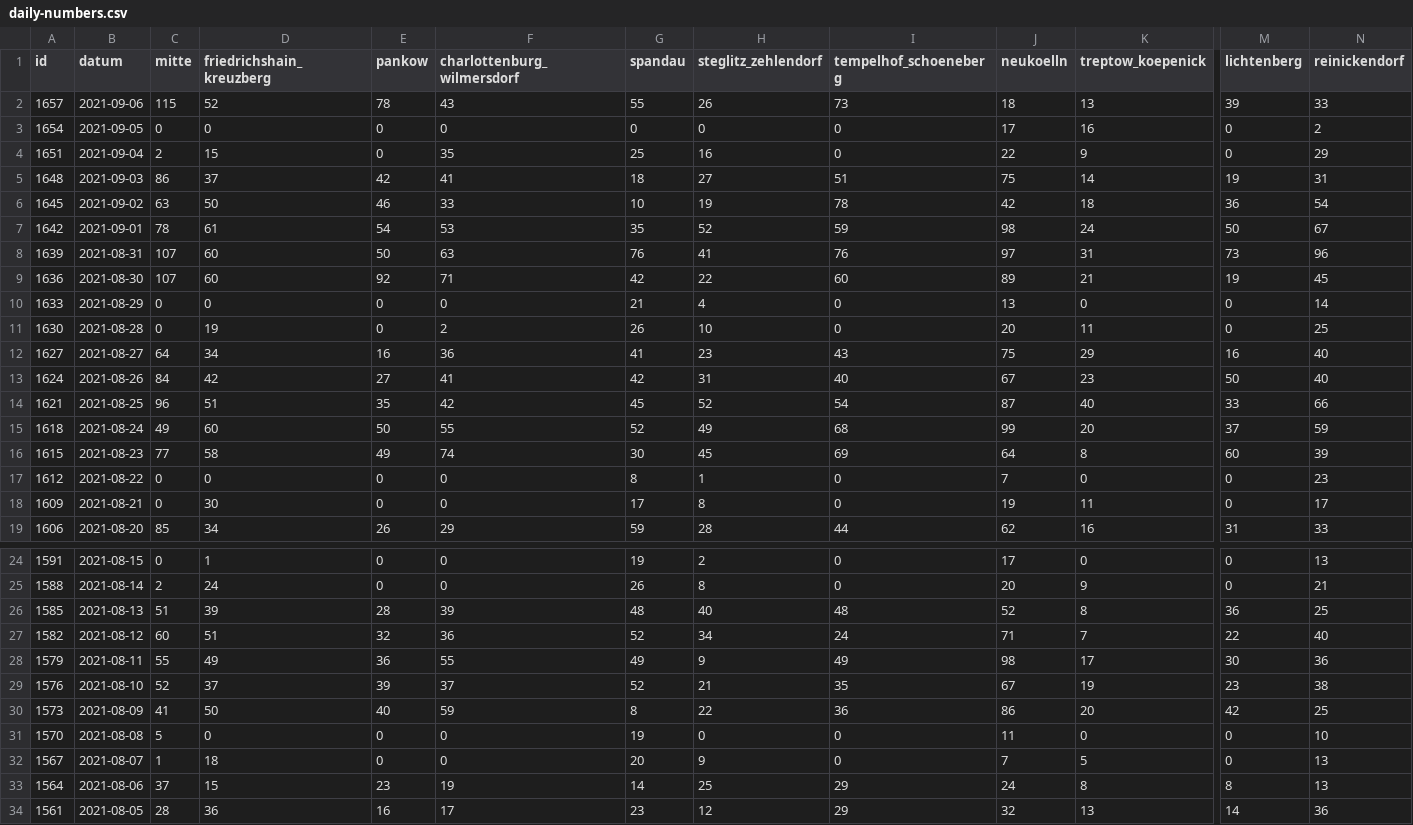
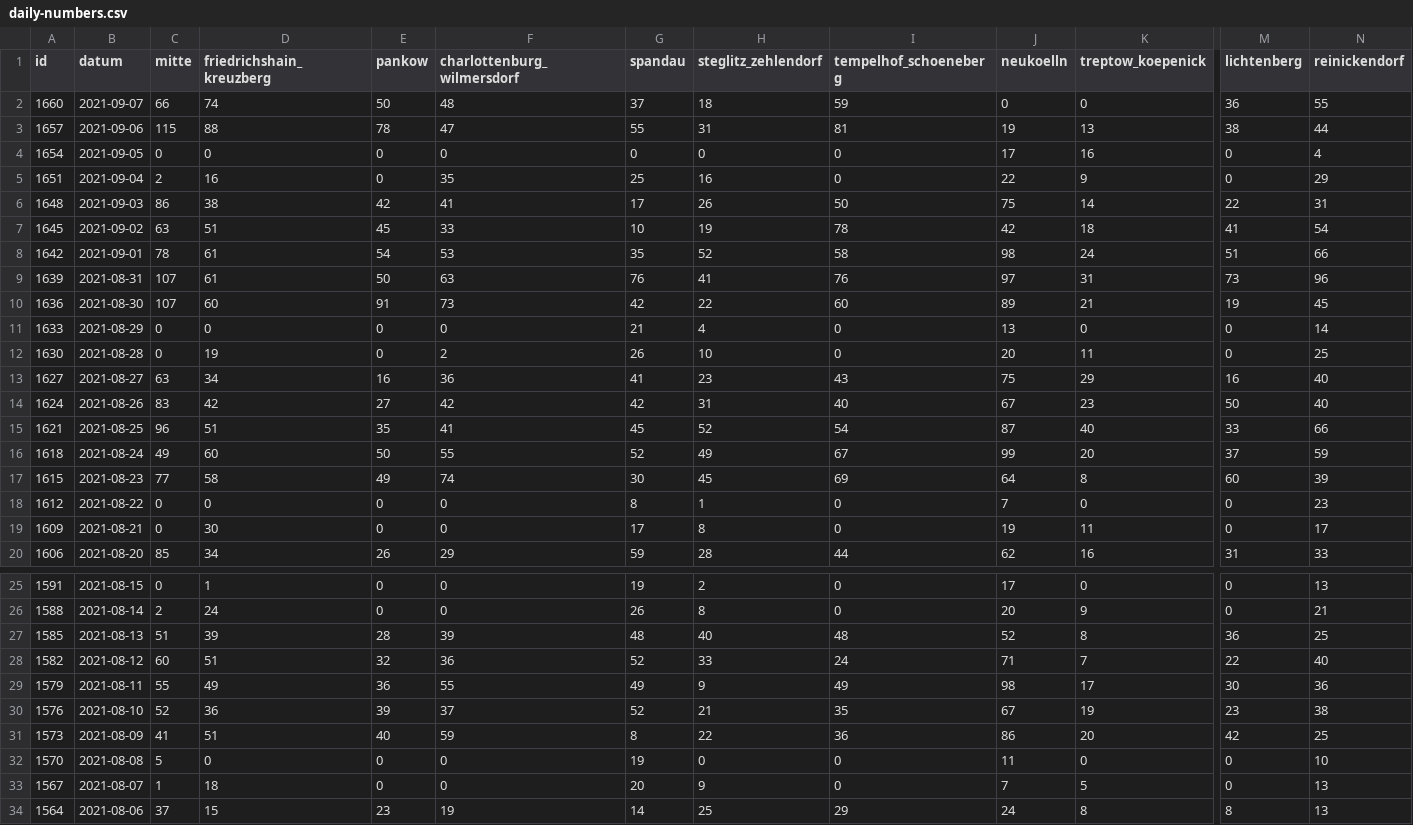
Before and after one commit to MarkusH/covid19-berlin, a CSV file: data/daily-numbers.csv, drawn as a sheet; only a part is shown, gaps mark what is left out; the shorter side is filled out with more unchanged rows; addresses are those after the commit; rows hold the shown columns only; the diff covers the shown part only; the diff names each change by its address in the sheet, - before the commit and + after, or states it on an @@ line.

```diff
--- a/data/daily-numbers.csv
+++ b/data/daily-numbers.csv
+row 2: 1660 | 2021-09-07 | 66 | 74 | 50 | 48 | 37 | 18 | 59 | 0 | 0 | 36 | 55
-D3 (friedrichshain_kreuzberg): 52
+D3 (friedrichshain_kreuzberg): 88
-F3 (charlottenburg_wilmersdorf): 43
+F3 (charlottenburg_wilmersdorf): 47
-H3 (steglitz_zehlendorf): 26
+H3 (steglitz_zehlendorf): 31
-I3 (tempelhof_schoeneberg): 73
+I3 (tempelhof_schoeneberg): 81
-J3 (neukoelln): 18
+J3 (neukoelln): 19
-M3 (lichtenberg): 39
+M3 (lichtenberg): 38
-N3 (reinickendorf): 33
+N3 (reinickendorf): 44
-N4 (reinickendorf): 2
+N4 (reinickendorf): 4
-D5 (friedrichshain_kreuzberg): 15
+D5 (friedrichshain_kreuzberg): 16
-D6 (friedrichshain_kreuzberg): 37
+D6 (friedrichshain_kreuzberg): 38
-G6 (spandau): 18
+G6 (spandau): 17
-H6 (steglitz_zehlendorf): 27
+H6 (steglitz_zehlendorf): 26
-I6 (tempelhof_schoeneberg): 51
+I6 (tempelhof_schoeneberg): 50
-M6 (lichtenberg): 19
+M6 (lichtenberg): 22
-D7 (friedrichshain_kreuzberg): 50
+D7 (friedrichshain_kreuzberg): 51
-E7 (pankow): 46
+E7 (pankow): 45
-M7 (lichtenberg): 36
+M7 (lichtenberg): 41
-I8 (tempelhof_schoeneberg): 59
+I8 (tempelhof_schoeneberg): 58
-M8 (lichtenberg): 50
+M8 (lichtenberg): 51
-N8 (reinickendorf): 67
+N8 (reinickendorf): 66
-D9 (friedrichshain_kreuzberg): 60
+D9 (friedrichshain_kreuzberg): 61
-E10 (pankow): 92
+E10 (pankow): 91
-F10 (charlottenburg_wilmersdorf): 71
+F10 (charlottenburg_wilmersdorf): 73
-C13 (mitte): 64
+C13 (mitte): 63
-C14 (mitte): 84
+C14 (mitte): 83
-F14 (charlottenburg_wilmersdorf): 41
+F14 (charlottenburg_wilmersdorf): 42
-F15 (charlottenburg_wilmersdorf): 42
+F15 (charlottenburg_wilmersdorf): 41
-I16 (tempelhof_schoeneberg): 68
+I16 (tempelhof_schoeneberg): 67
-H28 (steglitz_zehlendorf): 34
+H28 (steglitz_zehlendorf): 33
-D30 (friedrichshain_kreuzberg): 37
+D30 (friedrichshain_kreuzberg): 36
-D31 (friedrichshain_kreuzberg): 50
+D31 (friedrichshain_kreuzberg): 51
```
Also changed, not shown: 2 edited cells elsewhere in this file, data/7-day-incidence.csv, data/daily-indicators.csv.
